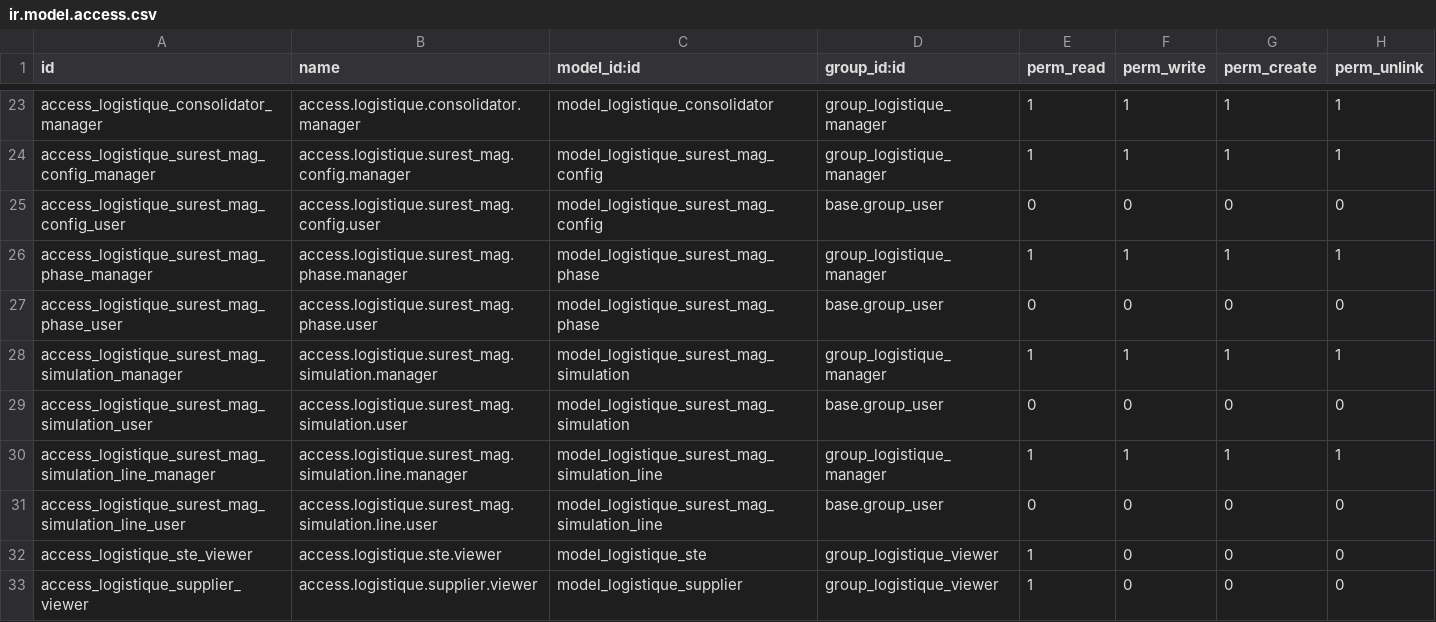
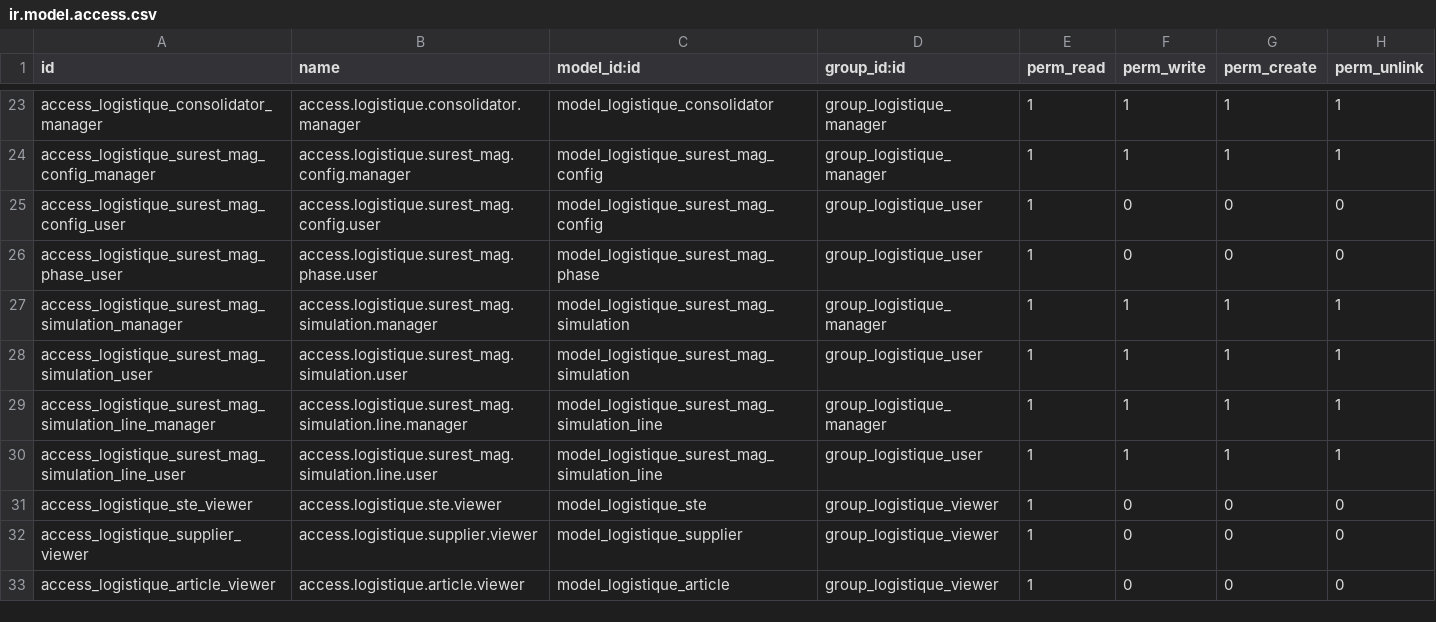
Before and after one commit to ayoubakhrif/Soufiane-Food, a CSV file: custom-addons/logistique/security/ir.model.access.csv, drawn as a sheet; only a part is shown, gaps mark what is left out; the shorter side is filled out with more unchanged rows.

```diff
--- a/custom-addons/logistique/security/ir.model.access.csv
+++ b/custom-addons/logistique/security/ir.model.access.csv
@@ -24,9 +24,8 @@ access_logistique_consolidator_manager,access.logistique.consolidator.manager,mo
 access_logistique_surest_mag_config_manager,access.logistique.surest_mag.config.manager,model_logistique_surest_mag_config,group_logistique_manager,1,1,1,1
-access_logistique_surest_mag_config_user,access.logistique.surest_mag.config.user,model_logistique_surest_mag_config,base.group_user,0,0,0,0
-access_logistique_surest_mag_phase_manager,access.logistique.surest_mag.phase.manager,model_logistique_surest_mag_phase,group_logistique_manager,1,1,1,1
-access_logistique_surest_mag_phase_user,access.logistique.surest_mag.phase.user,model_logistique_surest_mag_phase,base.group_user,0,0,0,0
+access_logistique_surest_mag_config_user,access.logistique.surest_mag.config.user,model_logistique_surest_mag_config,group_logistique_user,1,0,0,0
+access_logistique_surest_mag_phase_user,access.logistique.surest_mag.phase.user,model_logistique_surest_mag_phase,group_logistique_user,1,0,0,0
 access_logistique_surest_mag_simulation_manager,access.logistique.surest_mag.simulation.manager,model_logistique_surest_mag_simulation,group_logistique_manager,1,1,1,1
-access_logistique_surest_mag_simulation_user,access.logistique.surest_mag.simulation.user,model_logistique_surest_mag_simulation,base.group_user,0,0,0,0
+access_logistique_surest_mag_simulation_user,access.logistique.surest_mag.simulation.user,model_logistique_surest_mag_simulation,group_logistique_user,1,1,1,1
 access_logistique_surest_mag_simulation_line_manager,access.logistique.surest_mag.simulation.line.manager,model_logistique_surest_mag_simulation_line,group_logistique_manager,1,1,1,1
-access_logistique_surest_mag_simulation_line_user,access.logistique.surest_mag.simulation.line.user,model_logistique_surest_mag_simulation_line,base.group_user,0,0,0,0
+access_logistique_surest_mag_simulation_line_user,access.logistique.surest_mag.simulation.line.user,model_logistique_surest_mag_simulation_line,group_logistique_user,1,1,1,1
 access_logistique_ste_viewer,access.logistique.ste.viewer,model_logistique_ste,group_logistique_viewer,1,0,0,0
```
Also changed, not shown: custom-addons/claims/security/ir.model.access.csv, 1 other file.
